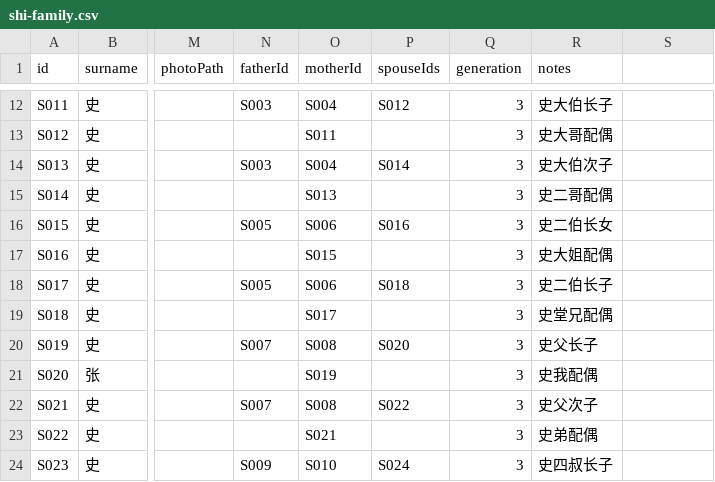
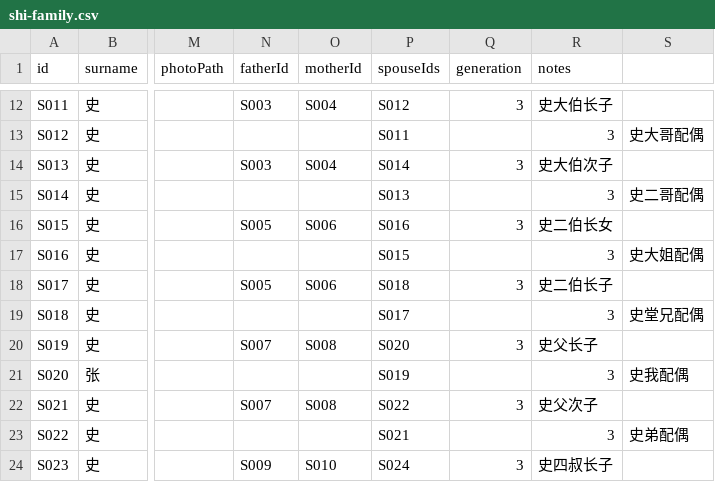
Before and after one commit to rainytonyy-cyber/family-tree-shi, a CSV file: data/shi-family/shi-family.csv, drawn as a sheet; only a part is shown, gaps mark what is left out; the diff covers the shown part only; the diff names each change by its address in the sheet, - before the commit and + after, or states it on an @@ line.

```diff
--- a/data/shi-family/shi-family.csv
+++ b/data/shi-family/shi-family.csv
-O13 (motherId): S011
+O13 (motherId): (empty)
-P13 (spouseIds): (empty)
+P13 (spouseIds): S011
-Q13 (generation): 3
+Q13 (generation): (empty)
-R13 (notes): 史大哥配偶
+R13 (notes): 3
-S13: (empty)
+S13: 史大哥配偶
-O15 (motherId): S013
+O15 (motherId): (empty)
-P15 (spouseIds): (empty)
+P15 (spouseIds): S013
-Q15 (generation): 3
+Q15 (generation): (empty)
-R15 (notes): 史二哥配偶
+R15 (notes): 3
-S15: (empty)
+S15: 史二哥配偶
-O17 (motherId): S015
+O17 (motherId): (empty)
-P17 (spouseIds): (empty)
+P17 (spouseIds): S015
-Q17 (generation): 3
+Q17 (generation): (empty)
-R17 (notes): 史大姐配偶
+R17 (notes): 3
-S17: (empty)
+S17: 史大姐配偶
-O19 (motherId): S017
+O19 (motherId): (empty)
-P19 (spouseIds): (empty)
+P19 (spouseIds): S017
-Q19 (generation): 3
+Q19 (generation): (empty)
-R19 (notes): 史堂兄配偶
+R19 (notes): 3
-S19: (empty)
+S19: 史堂兄配偶
-O21 (motherId): S019
+O21 (motherId): (empty)
-P21 (spouseIds): (empty)
+P21 (spouseIds): S019
-Q21 (generation): 3
+Q21 (generation): (empty)
-R21 (notes): 史我配偶
+R21 (notes): 3
-S21: (empty)
+S21: 史我配偶
-O23 (motherId): S021
+O23 (motherId): (empty)
-P23 (spouseIds): (empty)
+P23 (spouseIds): S021
-Q23 (generation): 3
+Q23 (generation): (empty)
-R23 (notes): 史弟配偶
+R23 (notes): 3
-S23: (empty)
+S23: 史弟配偶
```
Also changed, not shown: 43 edited cells elsewhere in this file, public/data/shi-family/shi-family.csv.
